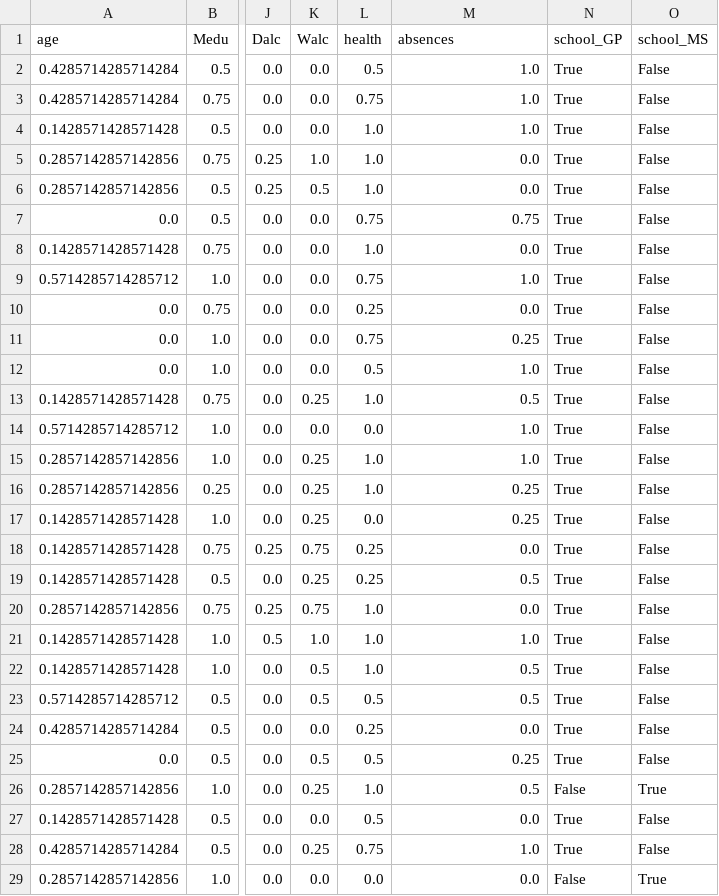
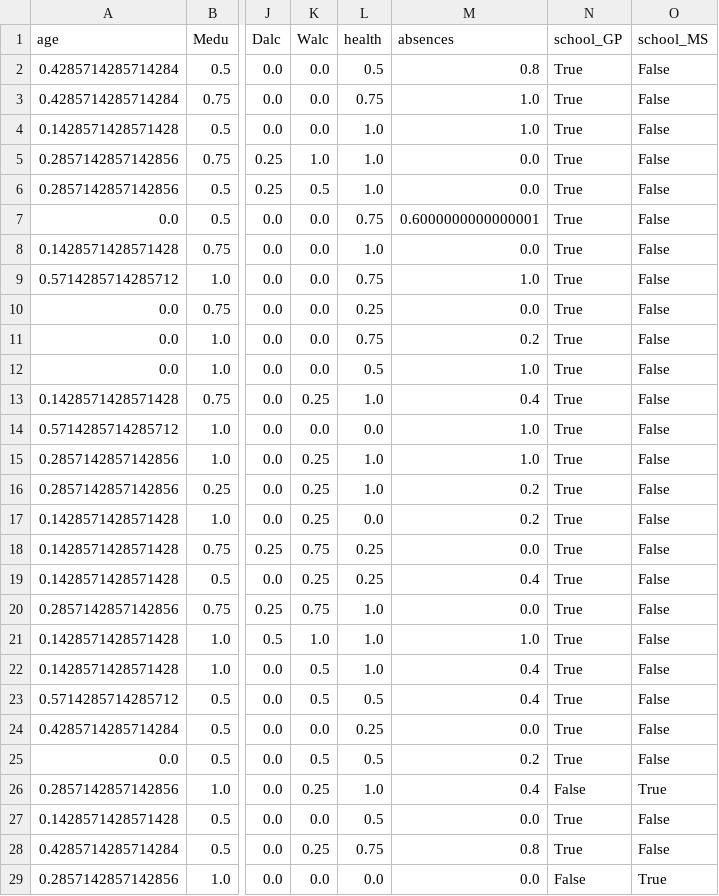
Before and after one commit to aldeas19/datascproj, a CSV file: data/processed/test_cleaned.csv, drawn as a sheet; only a part is shown, gaps mark what is left out; the diff covers the shown part only; the diff names each change by its address in the sheet, - before the commit and + after, or states it on an @@ line.

```diff
--- a/data/processed/test_cleaned.csv
+++ b/data/processed/test_cleaned.csv
-M2 (absences): 1.0
+M2 (absences): 0.8
-M7 (absences): 0.75
+M7 (absences): 0.6000000000000001
-M11 (absences): 0.25
+M11 (absences): 0.2
-M13 (absences): 0.5
+M13 (absences): 0.4
-M16:M17 (absences): 0.25
+M16:M17 (absences): 0.2
-M19 (absences): 0.5
+M19 (absences): 0.4
-M22:M23 (absences): 0.5
+M22:M23 (absences): 0.4
-M25 (absences): 0.25
+M25 (absences): 0.2
-M26 (absences): 0.5
+M26 (absences): 0.4
-M28 (absences): 1.0
+M28 (absences): 0.8
```
Also changed, not shown: 28 edited cells elsewhere in this file, data/processed/train_cleaned.csv, 6 other files.
